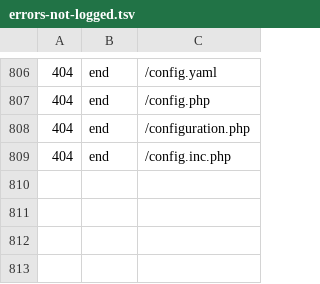
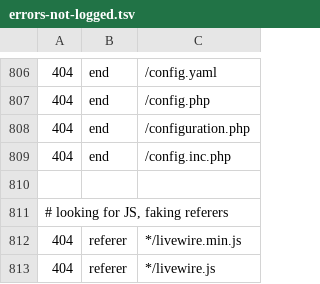
Before and after one commit to koenige/modules-default, a TSV file: configuration/errors-not-logged.tsv, drawn as a sheet; only a part is shown, gaps mark what is left out; the diff names each change by its address in the sheet, - before the commit and + after, or states it on an @@ line.

Commit message:
update error log exclusions
git-svn-id: file:///Repos/modules/default/trunk@1273 98be6e6d-ea4f-4117-9388-ed847deb6ed9

```diff
--- a/configuration/errors-not-logged.tsv
+++ b/configuration/errors-not-logged.tsv
+row 810: (empty)
+row 811: # looking for JS, faking referers
+row 812: 404 | referer | */livewire.min.js
+row 813: 404 | referer | */livewire.js
```
